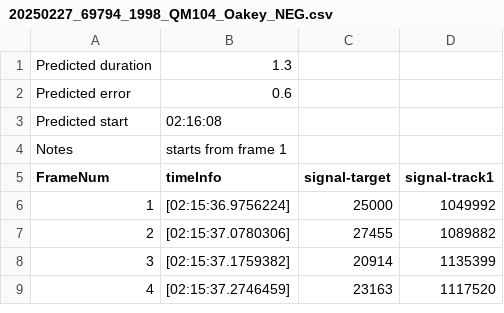
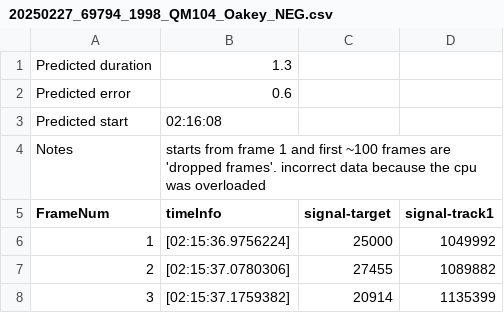
Before and after one commit to will-conrad/AOTA-Project, a CSV file: Annotated Data/20250227_69794_1998_QM104_Oakey_NEG.csv, drawn as a sheet; only a part is shown; the shorter side is filled out with more unchanged rows.

Commit message:
Update 20250227_69794_1998_QM104_Oakey_NEG.csv FIX

```diff
--- a/Annotated Data/20250227_69794_1998_QM104_Oakey_NEG.csv
+++ b/Annotated Data/20250227_69794_1998_QM104_Oakey_NEG.csv
@@ -3,3 +3,3 @@ Predicted error,0.6,,,
 Predicted start,02:16:08,,,
-Notes,starts from frame 1,,,
+Notes,starts from frame 1 and first ~100 frames are 'dropped frames'. incorrect data because the cpu was overloaded,,,
 FrameNum,timeInfo,signal-target,signal-track1
```
